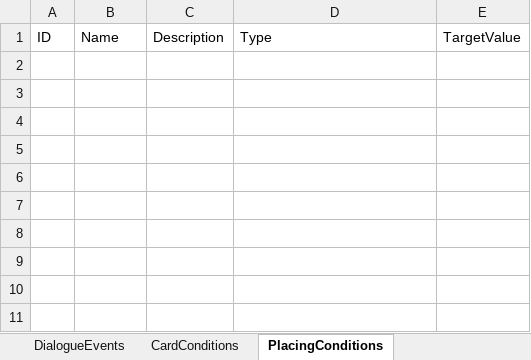
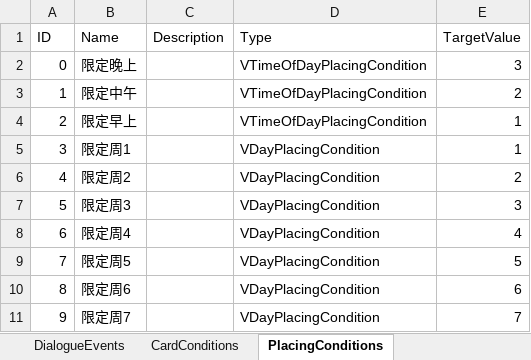
Before and after one commit to MHProtein/VTuberSim, an Excel workbook: Assets/StreamingAssets/Configurations/Raising.xlsx, sheet PlacingConditions, drawn as a sheet; values as stored, in another font and other column widths than the file's, no borders; the diff names each change by its address in the sheet, - before the commit and + after, or states it on an @@ line.

```diff
--- a/Assets/StreamingAssets/Configurations/Raising.xlsx (sheet PlacingConditions)
+++ b/Assets/StreamingAssets/Configurations/Raising.xlsx (sheet PlacingConditions)
+row 2: 0 | 限定晚上 |  | VTimeOfDayPlacingCondition | 3
+row 3: 1 | 限定中午 |  | VTimeOfDayPlacingCondition | 2
+row 4: 2 | 限定早上 |  | VTimeOfDayPlacingCondition | 1
+row 5: 3 | 限定周1 |  | VDayPlacingCondition | 1
+row 6: 4 | 限定周2 |  | VDayPlacingCondition | 2
+row 7: 5 | 限定周3 |  | VDayPlacingCondition | 3
+row 8: 6 | 限定周4 |  | VDayPlacingCondition | 4
+row 9: 7 | 限定周5 |  | VDayPlacingCondition | 5
+row 10: 8 | 限定周6 |  | VDayPlacingCondition | 6
+row 11: 9 | 限定周7 |  | VDayPlacingCondition | 7
```
Also changed, not shown: sheet DialogueEvents, sheet StreamEvents, sheet RaisingEffects, sheet CardConditions, Assets/StreamingAssets/Configurations/Cards.xlsx, 2 other files.
